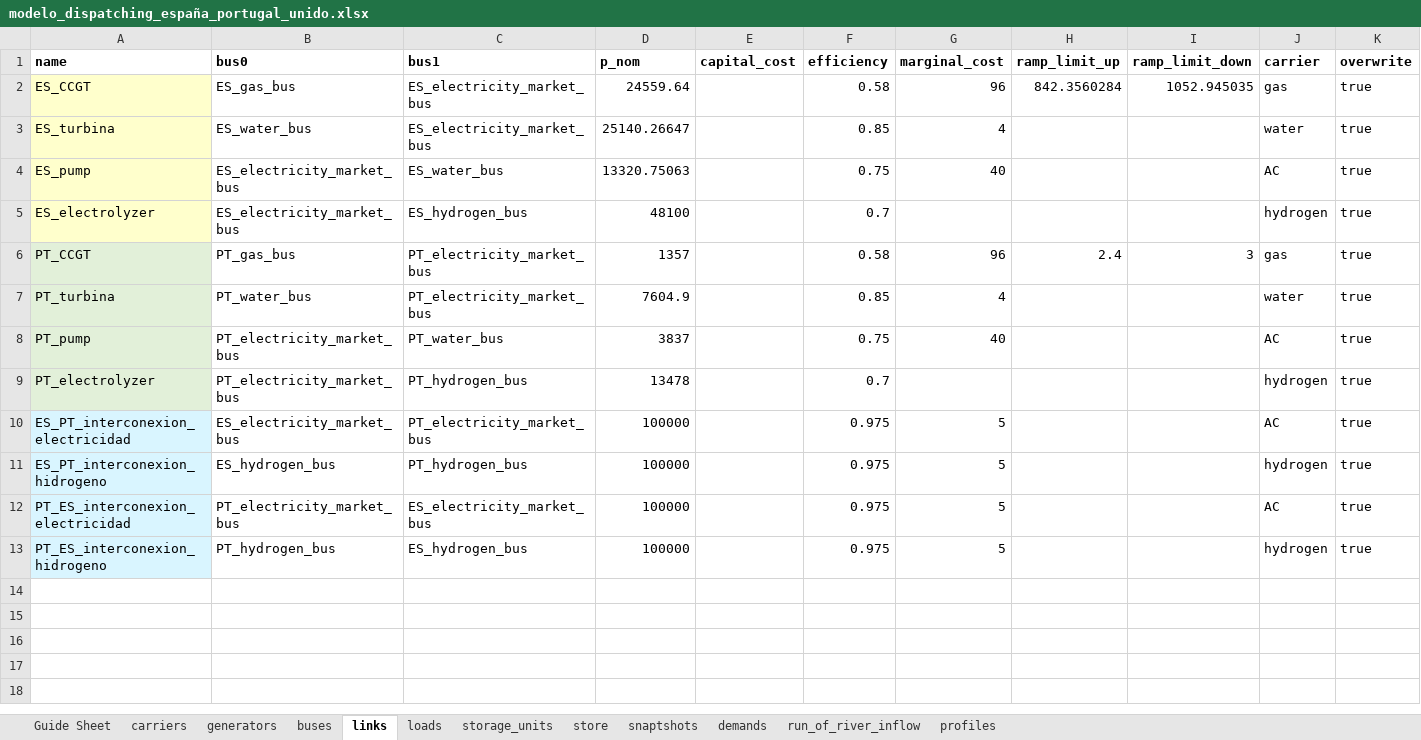
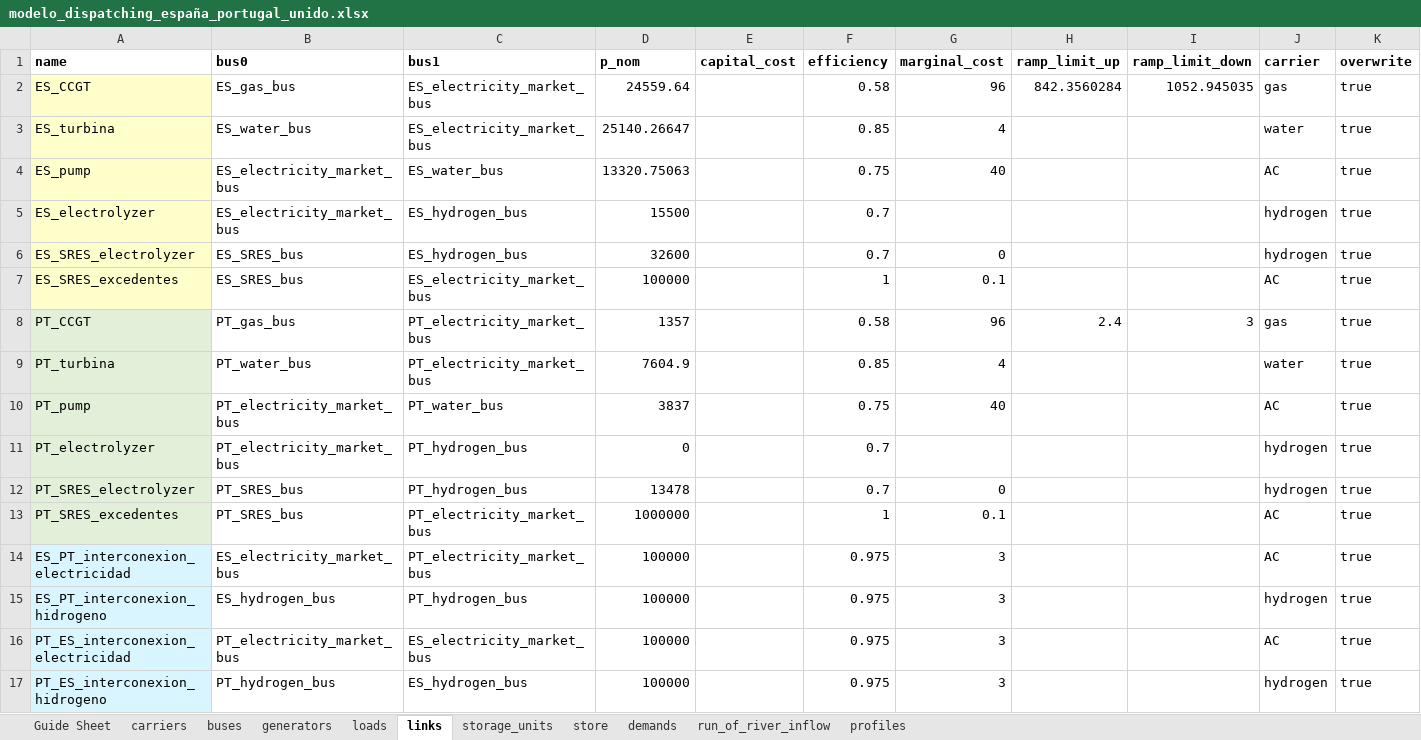
Before and after one commit to anabatres28-png/Dispatching-Project-in-PypSA, an Excel workbook: Modelo_España_Portugal/Modelo_ES_PT_Unido/modelo_dispatching_españa_portugal_unido.xlsx, sheet links, drawn as a sheet; values as stored, in another font and other column widths than the file's, no borders; addresses are those after the commit; the diff names each change by its address in the sheet, - before the commit and + after, or states it on an @@ line.

```diff
--- a/Modelo_España_Portugal/Modelo_ES_PT_Unido/modelo_dispatching_españa_portugal_unido.xlsx (sheet links)
+++ b/Modelo_España_Portugal/Modelo_ES_PT_Unido/modelo_dispatching_españa_portugal_unido.xlsx (sheet links)
-sheet tab: snaptshots
@@ sheet tab order changed: Guide Sheet | carriers | buses | generators | loads | links | storage_units | store | demands | run_of_river_inflow | profiles @@
-D5 (p_nom): 48100
+D5 (p_nom): 15500
+row 6: ES_SRES_electrolyzer | ES_SRES_bus | ES_hydrogen_bus | 32600 |  | 0.7 | 0 |  |  | hydrogen | true
+row 7: ES_SRES_excedentes | ES_SRES_bus | ES_electricity_market_bus | 100000 |  | 1 | 0.1 |  |  | AC | true
-D11 (p_nom): 13478
+D11 (p_nom): 0
+row 12: PT_SRES_electrolyzer | PT_SRES_bus | PT_hydrogen_bus | 13478 |  | 0.7 | 0 |  |  | hydrogen | true
+row 13: PT_SRES_excedentes | PT_SRES_bus | PT_electricity_market_bus | 1000000 |  | 1 | 0.1 |  |  | AC | true
-G14:G17 (marginal_cost): 5
+G14:G17 (marginal_cost): 3
```
Also changed, not shown: sheet generators, sheet storage_units, sheet buses, Modelo_España_Portugal/Modelo_ES_PT_Unido/modelo_inversion_españa_portugal_unido.xlsx, Modelo_España_Portugal/Resultados/ES_PT_Unidos.xlsx, 3 other files.
